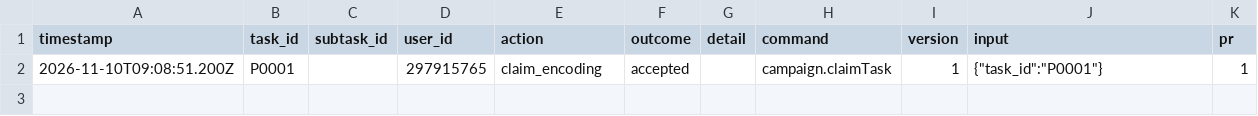
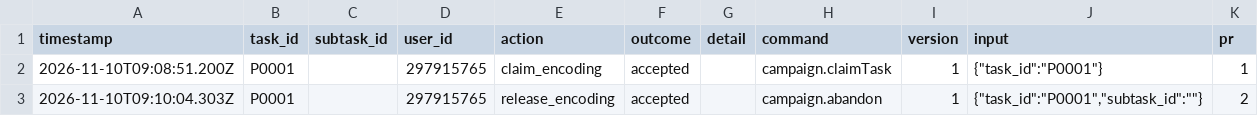
Before and after one commit to ohwjdev/test-20261110-setup, a CSV file: tracking/history.csv, drawn as a sheet; the diff names each change by its address in the sheet, - before the commit and + after, or states it on an @@ line.

```diff
--- a/tracking/history.csv
+++ b/tracking/history.csv
+row 3: 2026-11-10T09:10:04.303Z | P0001 |  | 297915765 | release_encoding | accepted |  | campaign.abandon | 1 | {"task_id":"P0001","subtask_id":""} | 2
```
Also changed, not shown: 1 other file.
